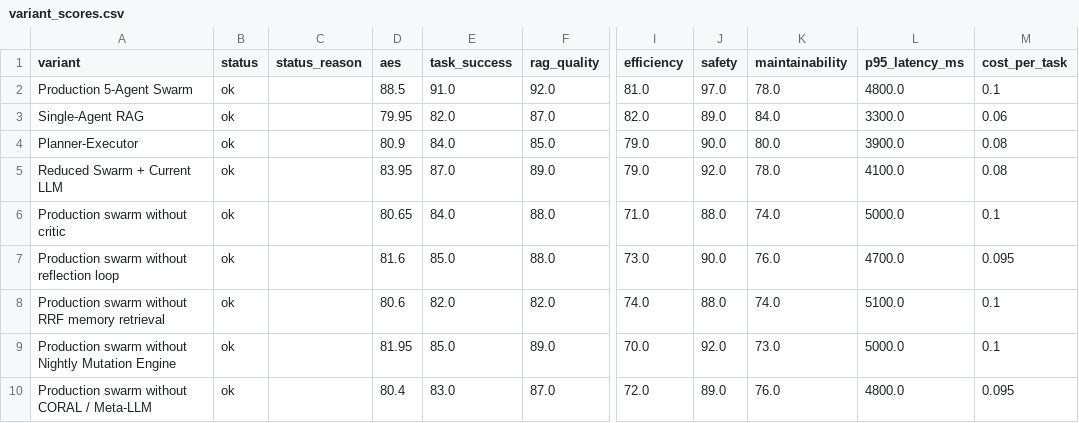
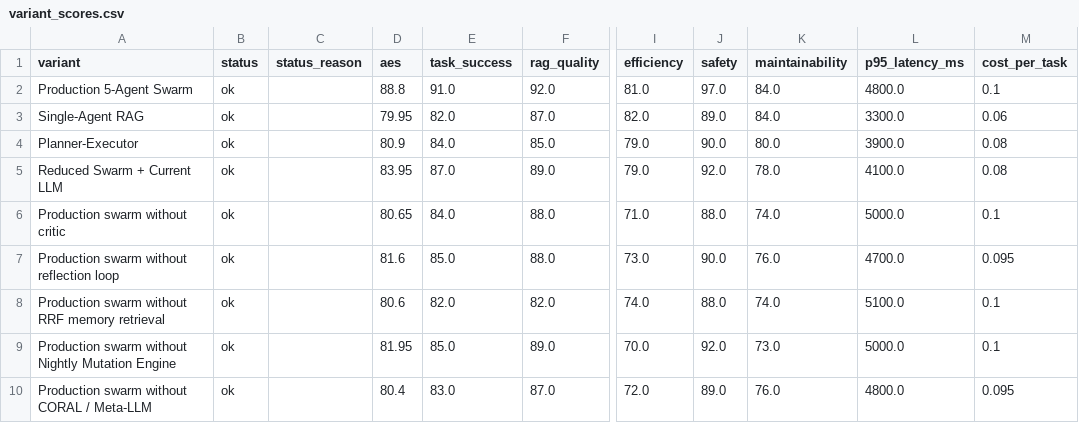
Before and after one commit to manojsilwal/tradetalkapp, a CSV file: evals/reports/2026-06-05/variant_scores.csv, drawn as a sheet; only a part is shown, gaps mark what is left out; the diff names each change by its address in the sheet, - before the commit and + after, or states it on an @@ line.

```diff
--- a/evals/reports/2026-06-05/variant_scores.csv
+++ b/evals/reports/2026-06-05/variant_scores.csv
-D2 (aes): 88.5
+D2 (aes): 88.8
-K2 (maintainability): 78.0
+K2 (maintainability): 84.0
```
Also changed, not shown: evals/reports/2026-06-05/component_ablation_results.csv, 9 other files.
